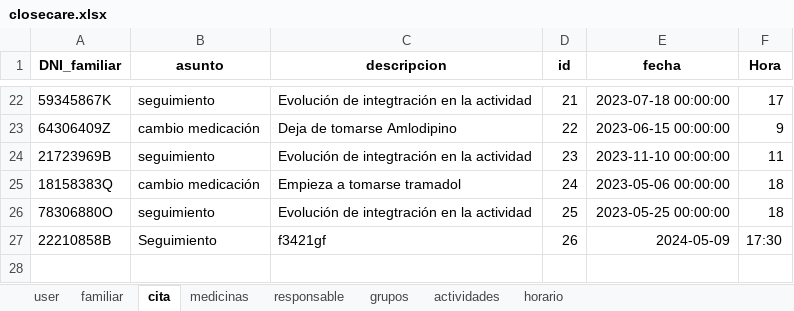
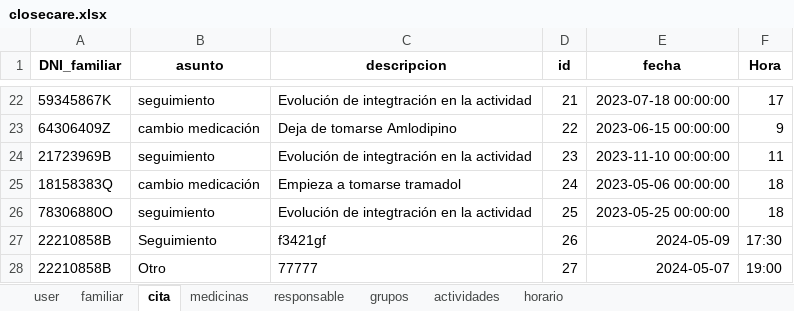
Before and after one commit to closecarefundation/PY-to-APK, an Excel workbook: closecare.xlsx, sheet cita, drawn as a sheet; only a part is shown, gaps mark what is left out; values as stored, in another font and other column widths than the file's, no borders; the diff names each change by its address in the sheet, - before the commit and + after, or states it on an @@ line.

Commit message:
Guardar cita

```diff
--- a/closecare.xlsx (sheet cita)
+++ b/closecare.xlsx (sheet cita)
+row 28: 22210858B | Otro | 77777 | 27 | 2024-05-07 | 19:00
```
